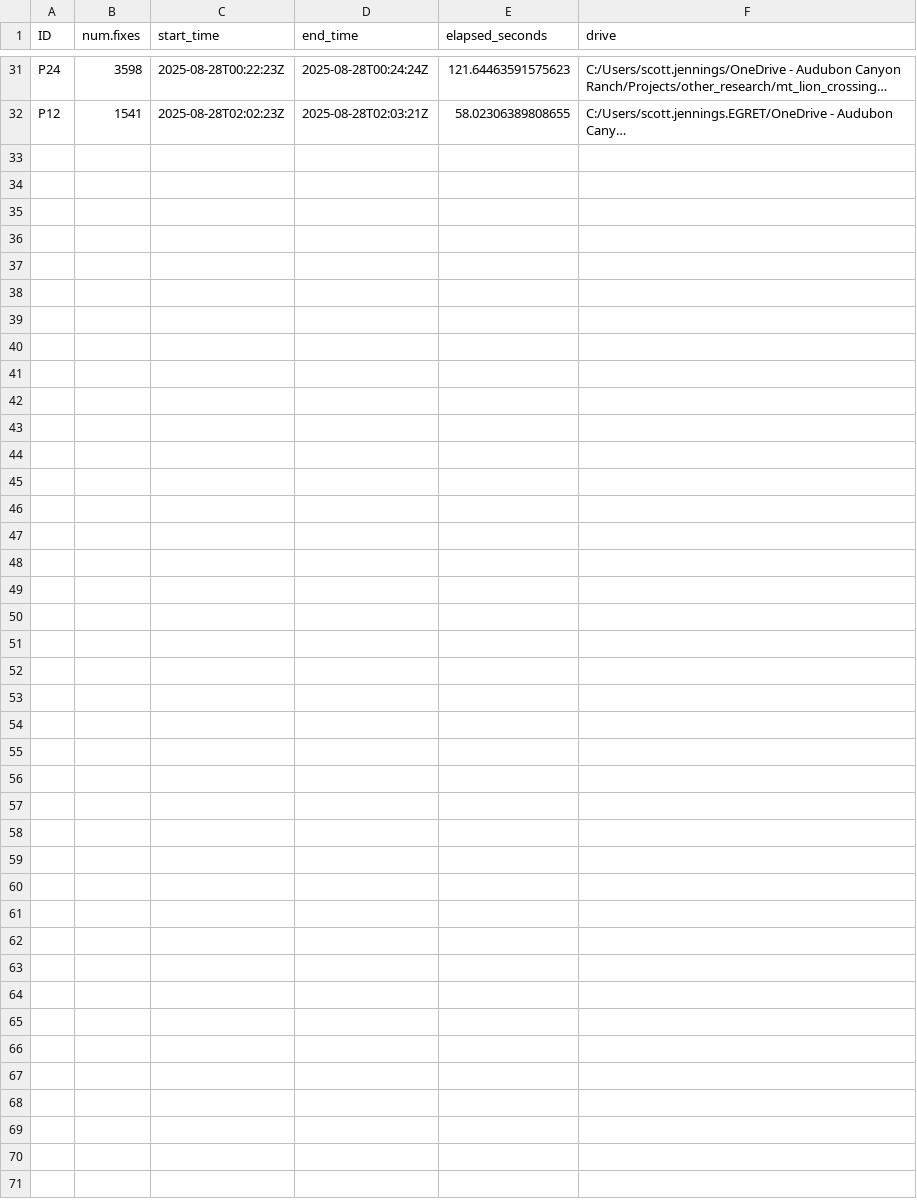
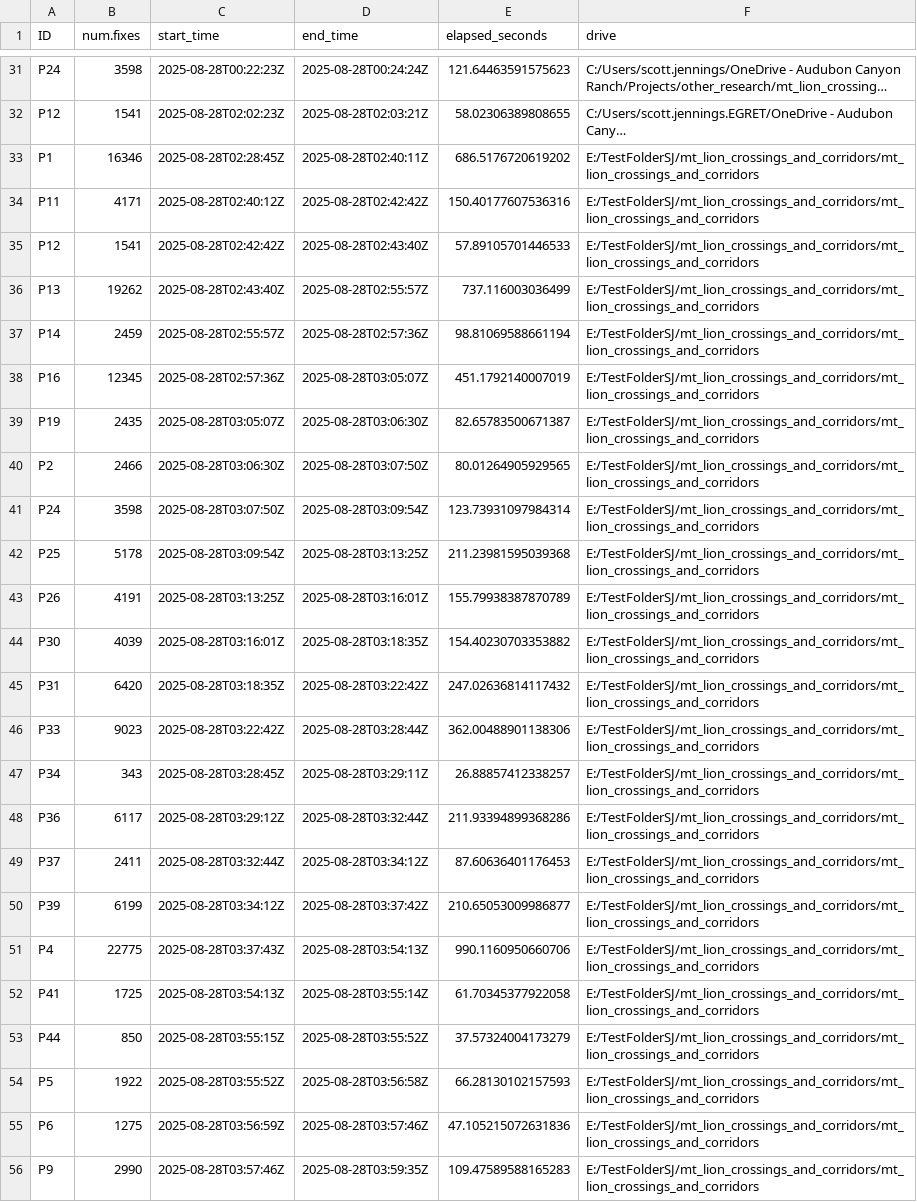
Before and after one commit to scottfjennings/mt_lion_crossings_and_corridors, a CSV file: model_objects/a_loCoH home ranges/a_loCoH_run_log.csv, drawn as a sheet; only a part is shown, gaps mark what is left out; long unchanged cells end in …; the diff names each change by its address in the sheet, - before the commit and + after, or states it on an @@ line.

```diff
--- a/model_objects/a_loCoH home ranges/a_loCoH_run_log.csv
+++ b/model_objects/a_loCoH home ranges/a_loCoH_run_log.csv
+row 33: P1 | 16346 | 2025-08-28T02:28:45Z | 2025-08-28T02:40:11Z | 686.5176720619202 | E:/TestFolderSJ/mt_lion_crossings_and_corridors/mt_lion_crossings_and_corridors
+row 34: P11 | 4171 | 2025-08-28T02:40:12Z | 2025-08-28T02:42:42Z | 150.40177607536316 | E:/TestFolderSJ/mt_lion_crossings_and_corridors/mt_lion_crossings_and_corridors
+row 35: P12 | 1541 | 2025-08-28T02:42:42Z | 2025-08-28T02:43:40Z | 57.89105701446533 | E:/TestFolderSJ/mt_lion_crossings_and_corridors/mt_lion_crossings_and_corridors
+row 36: P13 | 19262 | 2025-08-28T02:43:40Z | 2025-08-28T02:55:57Z | 737.116003036499 | E:/TestFolderSJ/mt_lion_crossings_and_corridors/mt_lion_crossings_and_corridors
+row 37: P14 | 2459 | 2025-08-28T02:55:57Z | 2025-08-28T02:57:36Z | 98.81069588661194 | E:/TestFolderSJ/mt_lion_crossings_and_corridors/mt_lion_crossings_and_corridors
+row 38: P16 | 12345 | 2025-08-28T02:57:36Z | 2025-08-28T03:05:07Z | 451.1792140007019 | E:/TestFolderSJ/mt_lion_crossings_and_corridors/mt_lion_crossings_and_corridors
+row 39: P19 | 2435 | 2025-08-28T03:05:07Z | 2025-08-28T03:06:30Z | 82.65783500671387 | E:/TestFolderSJ/mt_lion_crossings_and_corridors/mt_lion_crossings_and_corridors
+row 40: P2 | 2466 | 2025-08-28T03:06:30Z | 2025-08-28T03:07:50Z | 80.01264905929565 | E:/TestFolderSJ/mt_lion_crossings_and_corridors/mt_lion_crossings_and_corridors
+row 41: P24 | 3598 | 2025-08-28T03:07:50Z | 2025-08-28T03:09:54Z | 123.73931097984314 | E:/TestFolderSJ/mt_lion_crossings_and_corridors/mt_lion_crossings_and_corridors
+row 42: P25 | 5178 | 2025-08-28T03:09:54Z | 2025-08-28T03:13:25Z | 211.23981595039368 | E:/TestFolderSJ/mt_lion_crossings_and_corridors/mt_lion_crossings_and_corridors
+row 43: P26 | 4191 | 2025-08-28T03:13:25Z | 2025-08-28T03:16:01Z | 155.79938387870789 | E:/TestFolderSJ/mt_lion_crossings_and_corridors/mt_lion_crossings_and_corridors
+row 44: P30 | 4039 | 2025-08-28T03:16:01Z | 2025-08-28T03:18:35Z | 154.40230703353882 | E:/TestFolderSJ/mt_lion_crossings_and_corridors/mt_lion_crossings_and_corridors
+row 45: P31 | 6420 | 2025-08-28T03:18:35Z | 2025-08-28T03:22:42Z | 247.02636814117432 | E:/TestFolderSJ/mt_lion_crossings_and_corridors/mt_lion_crossings_and_corridors
+row 46: P33 | 9023 | 2025-08-28T03:22:42Z | 2025-08-28T03:28:44Z | 362.00488901138306 | E:/TestFolderSJ/mt_lion_crossings_and_corridors/mt_lion_crossings_and_corridors
+row 47: P34 | 343 | 2025-08-28T03:28:45Z | 2025-08-28T03:29:11Z | 26.88857412338257 | E:/TestFolderSJ/mt_lion_crossings_and_corridors/mt_lion_crossings_and_corridors
+row 48: P36 | 6117 | 2025-08-28T03:29:12Z | 2025-08-28T03:32:44Z | 211.93394899368286 | E:/TestFolderSJ/mt_lion_crossings_and_corridors/mt_lion_crossings_and_corridors
+row 49: P37 | 2411 | 2025-08-28T03:32:44Z | 2025-08-28T03:34:12Z | 87.60636401176453 | E:/TestFolderSJ/mt_lion_crossings_and_corridors/mt_lion_crossings_and_corridors
+row 50: P39 | 6199 | 2025-08-28T03:34:12Z | 2025-08-28T03:37:42Z | 210.65053009986877 | E:/TestFolderSJ/mt_lion_crossings_and_corridors/mt_lion_crossings_and_corridors
+row 51: P4 | 22775 | 2025-08-28T03:37:43Z | 2025-08-28T03:54:13Z | 990.1160950660706 | E:/TestFolderSJ/mt_lion_crossings_and_corridors/mt_lion_crossings_and_corridors
+row 52: P41 | 1725 | 2025-08-28T03:54:13Z | 2025-08-28T03:55:14Z | 61.70345377922058 | E:/TestFolderSJ/mt_lion_crossings_and_corridors/mt_lion_crossings_and_corridors
+row 53: P44 | 850 | 2025-08-28T03:55:15Z | 2025-08-28T03:55:52Z | 37.57324004173279 | E:/TestFolderSJ/mt_lion_crossings_and_corridors/mt_lion_crossings_and_corridors
+row 54: P5 | 1922 | 2025-08-28T03:55:52Z | 2025-08-28T03:56:58Z | 66.28130102157593 | E:/TestFolderSJ/mt_lion_crossings_and_corridors/mt_lion_crossings_and_corridors
+row 55: P6 | 1275 | 2025-08-28T03:56:59Z | 2025-08-28T03:57:46Z | 47.105215072631836 | E:/TestFolderSJ/mt_lion_crossings_and_corridors/mt_lion_crossings_and_corridors
+row 56: P9 | 2990 | 2025-08-28T03:57:46Z | 2025-08-28T03:59:35Z | 109.47589588165283 | E:/TestFolderSJ/mt_lion_crossings_and_corridors/mt_lion_crossings_and_corridors
```
Also changed, not shown: 3 other files.
